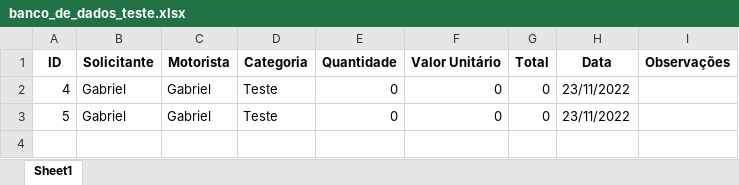
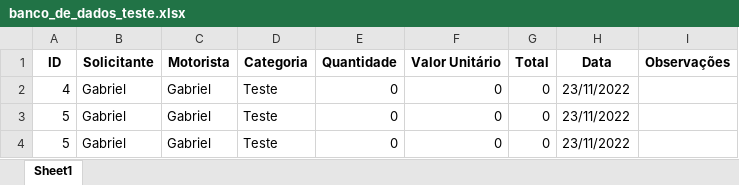
Before and after one commit to Gabriel07201/Requisicao_combustivel, an Excel workbook: banco_de_dados_teste.xlsx, sheet Sheet1, drawn as a sheet; values as stored, in another font and other column widths than the file's, no borders; the diff names each change by its address in the sheet, - before the commit and + after, or states it on an @@ line.

```diff
--- a/banco_de_dados_teste.xlsx (sheet Sheet1)
+++ b/banco_de_dados_teste.xlsx (sheet Sheet1)
+row 4: 5 | Gabriel | Gabriel | Teste | 0 | 0 | 0 | 23/11/2022
```
Also changed, not shown: banco_de_dados.xlsx, 2 other files.
